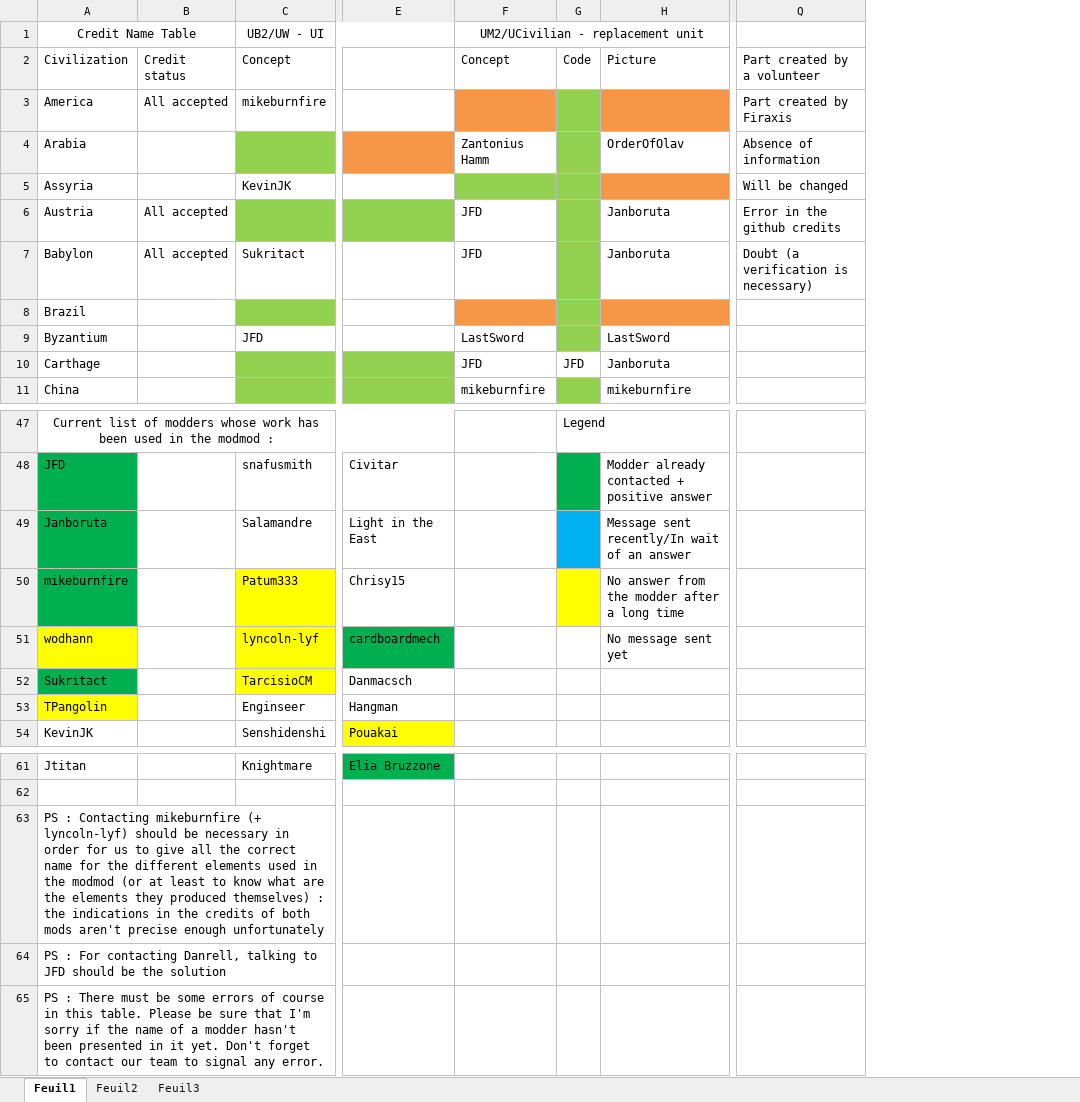
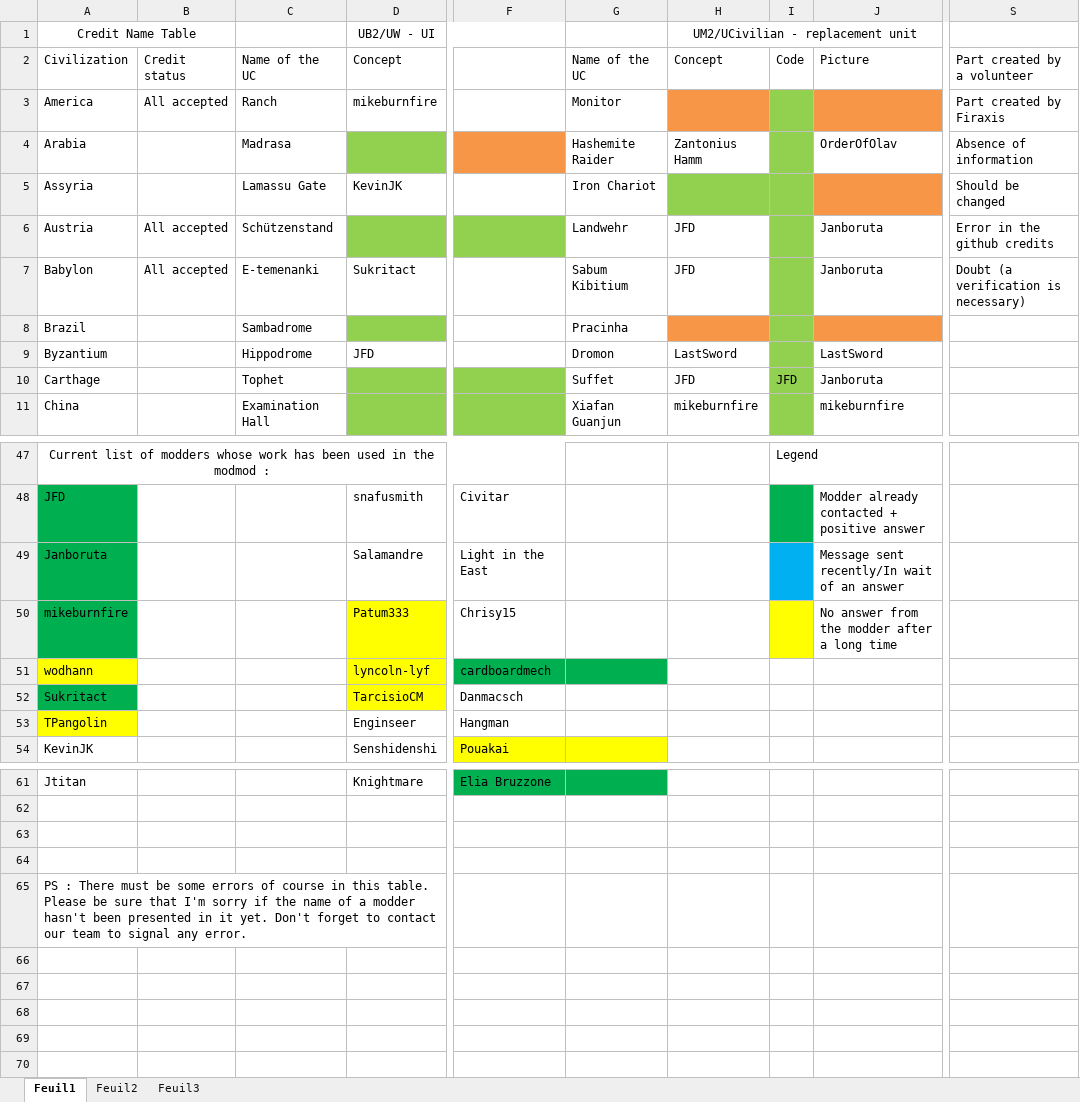
Before and after one commit to adaneslavo/More-Unique-Components-for-VP, an Excel workbook: Credits.xlsx, sheet Feuil1, drawn as a sheet; only a part is shown, gaps mark what is left out; values as stored, in another font and other column widths than the file's, no borders; addresses are those after the commit; the diff names each change by its address in the sheet, - before the commit and + after, or states it on an @@ line.

Commit message:
v30.2
New credits table from Hinin.

```diff
--- a/Credits.xlsx (sheet Feuil1)
+++ b/Credits.xlsx (sheet Feuil1)
+column C, rows 2-11: Name of the UC | Ranch | Madrasa | Lamassu Gate | Schützenstand | E-temenanki | Sambadrome | Hippodrome | Tophet | Examination Hall
+column G, rows 2-11: Name of the UC | Monitor | Hashemite Raider | Iron Chariot | Landwehr | Sabum Kibitium | Pracinha | Dromon | Suffet | Xiafan Guanjun
-S5: Will be changed
+S5: Should be changed
-I10 fill: none
+I10 fill: #92D050
-J51: No message sent yet
+J51: (empty)
-A63: PS : Contacting mikeburnfire (+ lyncoln-lyf) should be necessary in order for us to give all the correct name for the different elements used in the modmod (or at least to know what are the elements they produced themselves) : the indications in the credits of both mods aren't precise enough unfortunately
+A63: (empty)
-A64: PS : For contacting Danrell, talking to JFD should be the solution
+A64: (empty)
```
